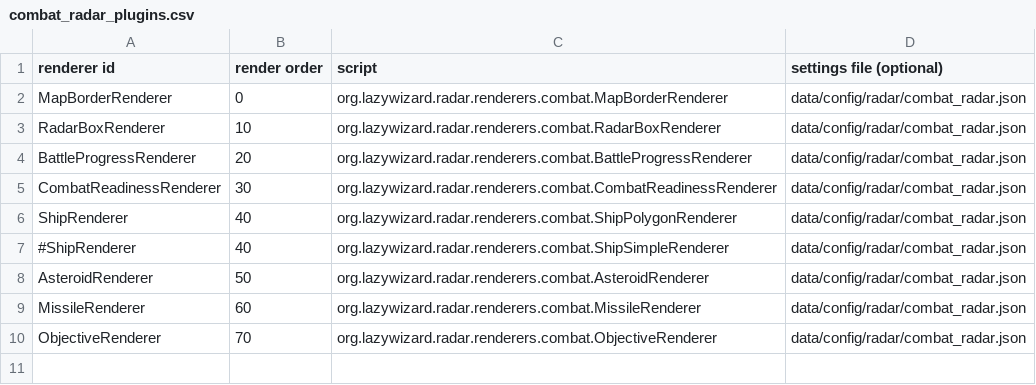
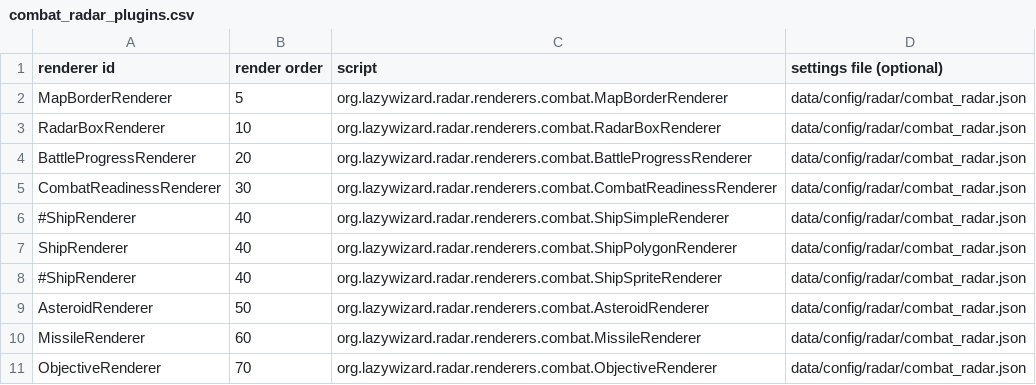
Before and after one commit to LazyWizard/combat-radar, a CSV file: combat_radar_plugins.csv, drawn as a sheet.

Commit message:
Started work on separating radar FPS from game FPS (massive optimizations)

```diff
--- a/combat_radar_plugins.csv
+++ b/combat_radar_plugins.csv
@@ -1,3 +1,3 @@
 renderer id,render order,script,settings file (optional)
-MapBorderRenderer,0,org.lazywizard.radar.renderers.combat.MapBorderRenderer,data/config/radar/combat_radar.json
+MapBorderRenderer,5,org.lazywizard.radar.renderers.combat.MapBorderRenderer,data/config/radar/combat_radar.json
 RadarBoxRenderer,10,org.lazywizard.radar.renderers.combat.RadarBoxRenderer,data/config/radar/combat_radar.json
@@ -5,4 +5,5 @@ BattleProgressRenderer,20,org.lazywizard.radar.renderers.combat.BattleProgressRe
 CombatReadinessRenderer,30,org.lazywizard.radar.renderers.combat.CombatReadinessRenderer,data/config/radar/combat_radar.json
+#ShipRenderer,40,org.lazywizard.radar.renderers.combat.ShipSimpleRenderer,data/config/radar/combat_radar.json
 ShipRenderer,40,org.lazywizard.radar.renderers.combat.ShipPolygonRenderer,data/config/radar/combat_radar.json
-#ShipRenderer,40,org.lazywizard.radar.renderers.combat.ShipSimpleRenderer,data/config/radar/combat_radar.json
+#ShipRenderer,40,org.lazywizard.radar.renderers.combat.ShipSpriteRenderer,data/config/radar/combat_radar.json
 AsteroidRenderer,50,org.lazywizard.radar.renderers.combat.AsteroidRenderer,data/config/radar/combat_radar.json
```
Also changed, not shown: 4 other files.
